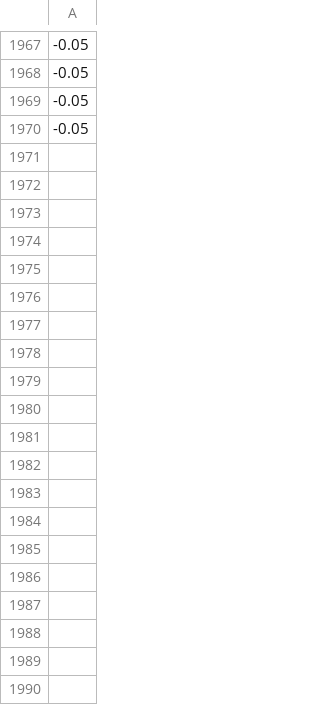
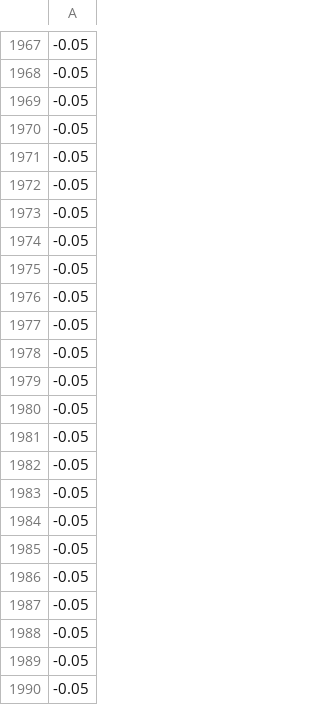
Before and after one commit to Alluris/TTT_certify, a CSV file: src/examples/Garant_65_6050_6_SN15-492265_Hand.csv, drawn as a sheet; only a part is shown, gaps mark what is left out; the diff covers the shown part only.

```diff
--- a/src/examples/Garant_65_6050_6_SN15-492265_Hand.csv
+++ b/src/examples/Garant_65_6050_6_SN15-492265_Hand.csv
@@ -1970 +1970,21 @@
 -0.05
+-0.05
+-0.05
+-0.05
+-0.05
+-0.05
+-0.05
+-0.05
+-0.05
+-0.05
+-0.05
+-0.05
+-0.05
+-0.05
+-0.05
+-0.05
+-0.05
+-0.05
+-0.05
+-0.05
+-0.05
```
Also changed, not shown: 110 added rows elsewhere in this file, src/examples/Stahlwille_MANOSKOP_730_4_610315061_Hand.csv, src/examples/Stahlwille_MANOSKOP_730_4_610315061_Hand_2.csv.
